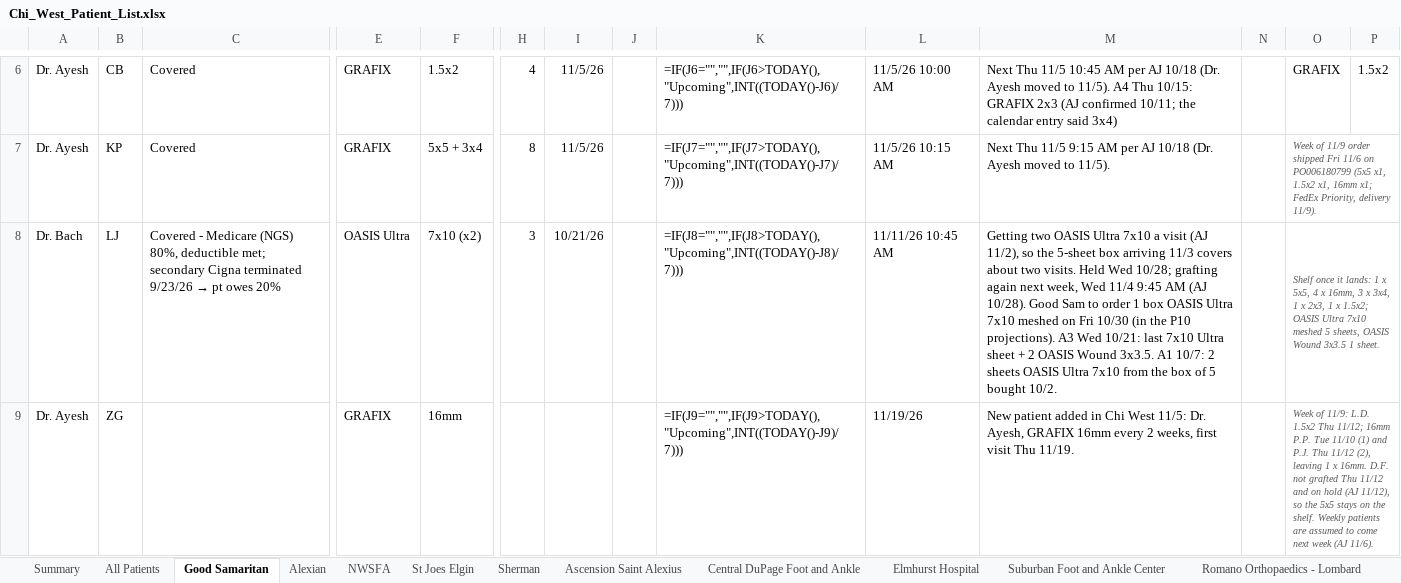
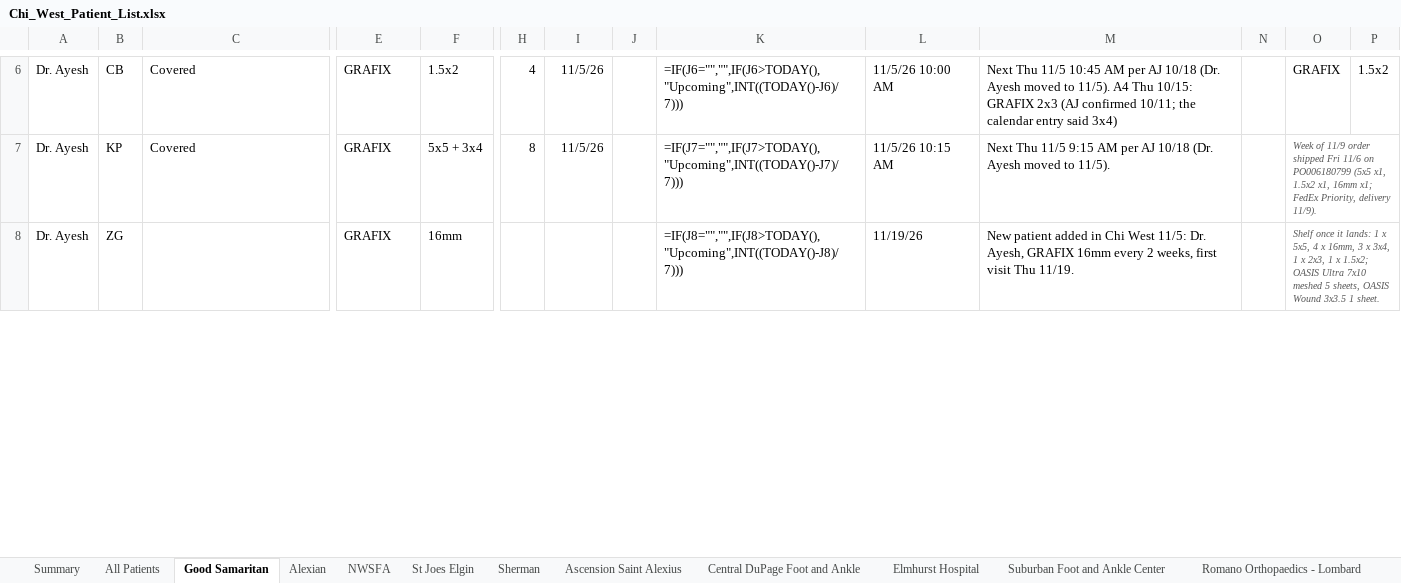
Before and after one commit to ajpeterson113/Graft-Tracker, an Excel workbook: Chi_West_Patient_List.xlsx, sheet Good Samaritan, drawn as a sheet; only a part is shown, gaps mark what is left out; values as stored, in another font and other column widths than the file's, no borders; formulas without a stored value are shown as written; removed rows and columns are numbered as before the commit, all else as after; rows hold the shown columns only; the diff covers the shown part only; the diff names each change by its address in the sheet, - before the commit and + after, or states it on an @@ line.

```diff
--- a/Chi_West_Patient_List.xlsx (sheet Good Samaritan)
+++ b/Chi_West_Patient_List.xlsx (sheet Good Samaritan)
-row 8: Dr. Bach | LJ | Covered - Medicare (NGS) 80%, deductible met; secondary Cigna terminated 9/23/26 → pt owes 20% | OASIS Ultra | 7x10 (x2) | 3 | 10/21/26 |  | =IF(J8="","",IF(J8>TODAY(),"Upcoming",INT((TODAY()-J8)/7))) | 11/11/26 10:45 AM | Getting two OASIS Ultra 7x10 a visit (AJ 11/2), so the 5-sheet box arriving 11/3 covers about two visits. Held Wed 10/28; grafting again next week, Wed 11/4 9:45 AM (AJ 10/28). Good Sam to order 1 box OASIS Ultra 7x10 meshed on Fri 10/30 (in the P10 projections). A3 Wed 10/21: last 7x10 Ultra sheet + 2 OASIS Wound 3x3.5. A1 10/7: 2 sheets OASIS Ultra 7x10 from the box of 5 bought 10/2. |  | Shelf once it lands: 1 x 5x5, 4 x 16mm, 3 x 3x4, 1 x 2x3, 1 x 1.5x2; OASIS Ultra 7x10 meshed 5 sheets, OASIS Wound 3x3.5 1 sheet.
-K8: =IF(J9="","",IF(J9>TODAY(),"Upcoming",INT((TODAY()-J9)/7)))
+K8: =IF(J8="","",IF(J8>TODAY(),"Upcoming",INT((TODAY()-J8)/7)))
-O8: Week of 11/9: L.D. 1.5x2 Thu 11/12; 16mm P.P. Tue 11/10 (1) and P.J. Thu 11/12 (2), leaving 1 x 16mm. D.F. not grafted Thu 11/12 and on hold (AJ 11/12), so the 5x5 stays on the shelf. Weekly patients are assumed to come next week (AJ 11/6).
+O8: Shelf once it lands: 1 x 5x5, 4 x 16mm, 3 x 3x4, 1 x 2x3, 1 x 1.5x2; OASIS Ultra 7x10 meshed 5 sheets, OASIS Wound 3x3.5 1 sheet.
```
Also changed, not shown: 1 added row and 2 edited cells elsewhere in this sheet, sheet All Patients, sheet Follow-ups, 16 other files.
